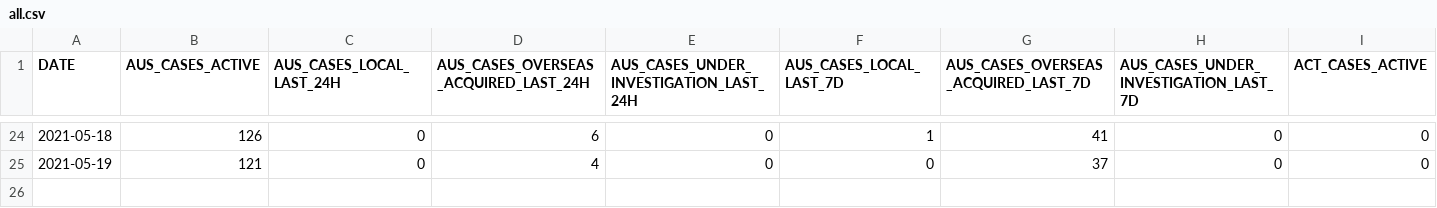
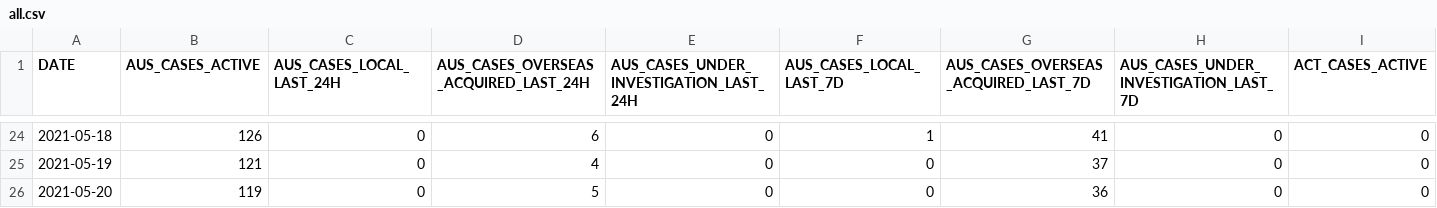
Before and after one commit to jxeeno/aust-govt-covid19-stats, a CSV file: docs/data/all.csv, drawn as a sheet; only a part is shown, gaps mark what is left out; rows hold the shown columns only; the diff names each change by its address in the sheet, - before the commit and + after, or states it on an @@ line.

Commit message:
auto(): update data

```diff
--- a/docs/data/all.csv
+++ b/docs/data/all.csv
+row 26: 2021-05-20 | 119 | 0 | 5 | 0 | 0 | 36 | 0 | 0
```
Also changed, not shown: 5 other files.
